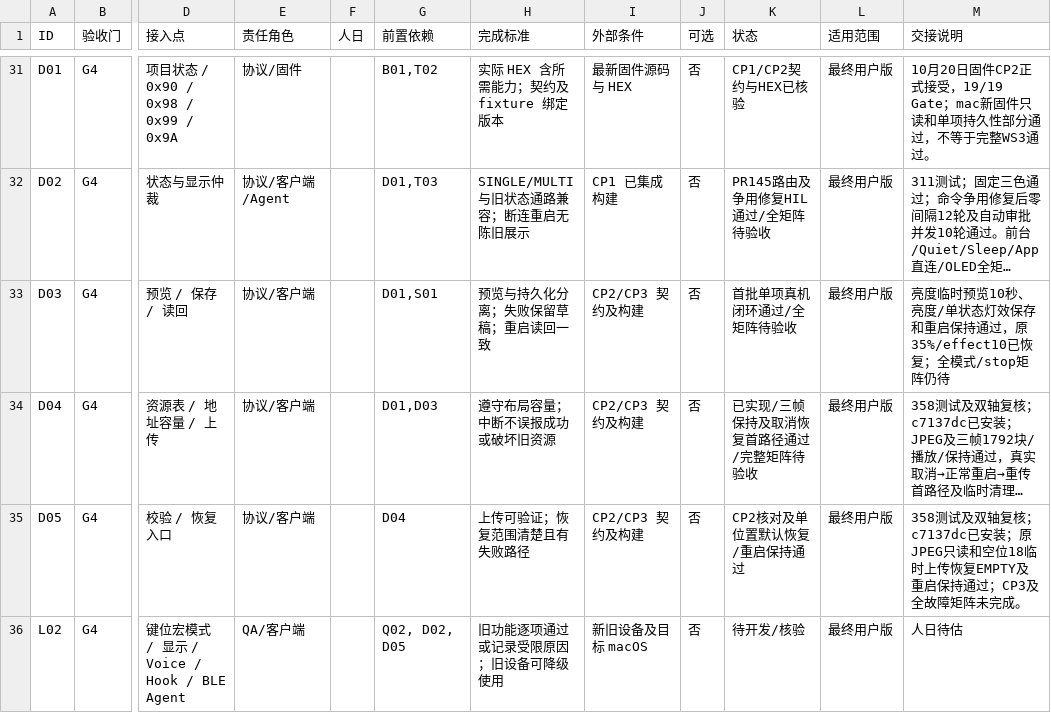
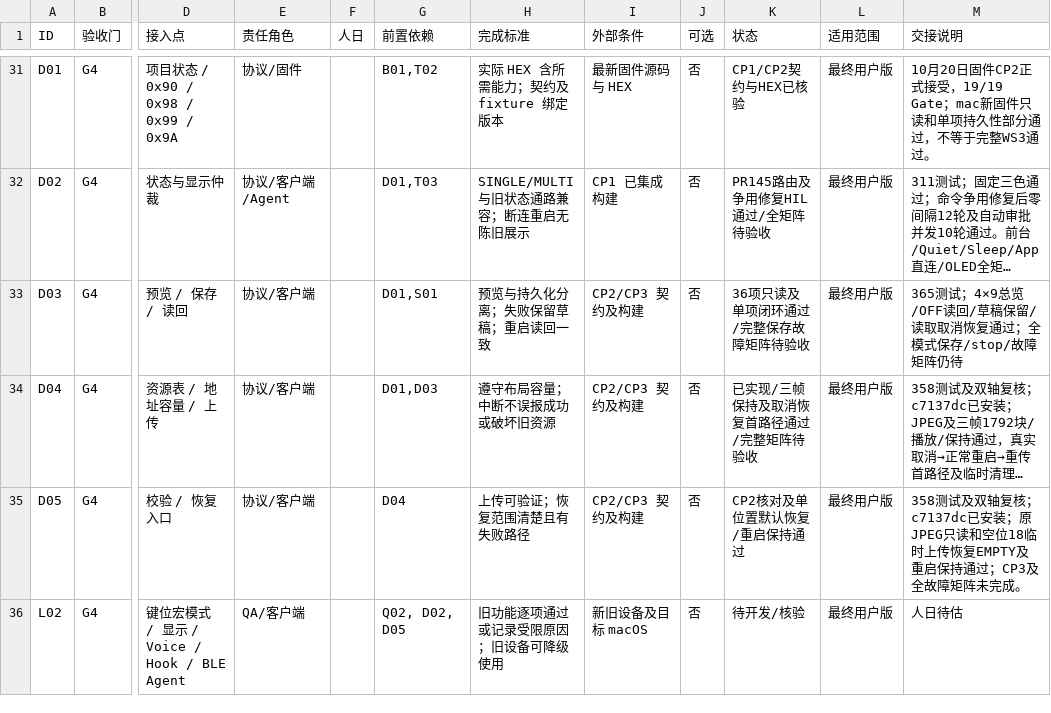
Before and after one commit to AhakeyAI/desktop, a CSV file: docs/ahastudio/legacy-macos-ws12-adaptation-wbs-2026-10-08.csv, drawn as a sheet; only a part is shown, gaps mark what is left out; long unchanged cells end in …; the diff names each change by its address in the sheet, - before the commit and + after, or states it on an @@ line.

```diff
--- a/docs/ahastudio/legacy-macos-ws12-adaptation-wbs-2026-10-08.csv
+++ b/docs/ahastudio/legacy-macos-ws12-adaptation-wbs-2026-10-08.csv
-K33 (状态): 首批单项真机闭环通过/全矩阵待验收
+K33 (状态): 36项只读及单项闭环通过/完整保存故障矩阵待验收
-M33 (交接说明): 亮度临时预览10秒、亮度/单状态灯效保存和重启保持通过，原35%/effect10已恢复；全模式/stop矩阵仍待
+M33 (交接说明): 365测试；4×9总览/OFF读回/草稿保留/读取取消恢复通过；全模式保存/stop/故障矩阵仍待
```
Also changed, not shown: 4 other files.
